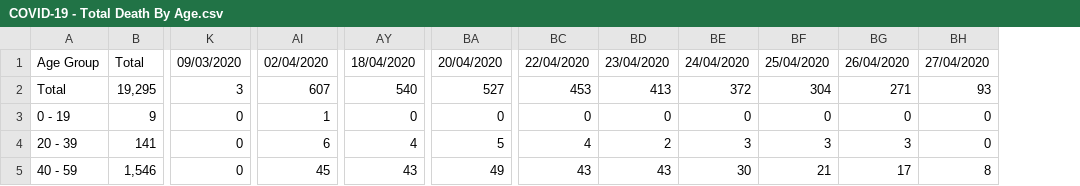
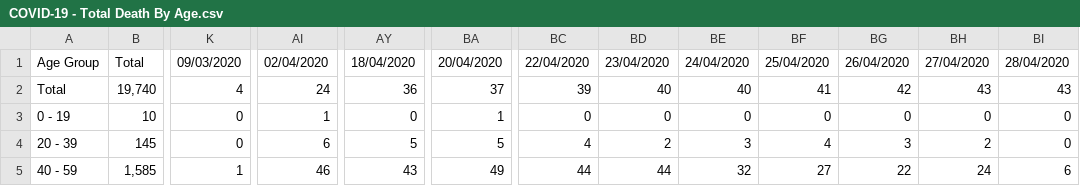
Before and after one commit to ericchee08/COVID-19-DASHBOARD-UK, a CSV file: data/COVID-19 - Total Death By Age.csv, drawn as a sheet; only a part is shown, gaps mark what is left out; removed rows and columns are numbered as before the commit, all else as after; the diff covers the shown part only; the diff names each change by its address in the sheet, - before the commit and + after, or states it on an @@ line.

```diff
--- a/data/COVID-19 - Total Death By Age.csv
+++ b/data/COVID-19 - Total Death By Age.csv
-column B, rows 1-5: Total | 19,295 | 9 | 141 | 1,546
+column B, rows 1-5: Total | 19,740 | 10 | 145 | 1,585
+column BI, rows 1-5: 28/04/2020 | 43 | 0 | 0 | 6
-K2: 3
+K2: 4
-AI2: 607
+AI2: 24
-AY2: 540
+AY2: 36
-BA2: 527
+BA2: 37
-BC2: 453
+BC2: 39
-BD2: 413
+BD2: 40
-BE2: 372
+BE2: 40
-BF2: 304
+BF2: 41
-BG2: 271
+BG2: 42
-BH2: 93
+BH2: 43
-BA3: 0
+BA3: 1
-AY4: 4
+AY4: 5
-BF4: 3
+BF4: 4
-BH4: 0
+BH4: 2
-K5: 0
+K5: 1
-AI5: 45
+AI5: 46
-BC5: 43
+BC5: 44
-BD5: 43
+BD5: 44
-BE5: 30
+BE5: 32
-BF5: 21
+BF5: 27
-BG5: 17
+BG5: 22
-BH5: 8
+BH5: 24
```
Also changed, not shown: 102 edited cells elsewhere in this file, data/COVID-19 - Total Deaths By Region.csv.
